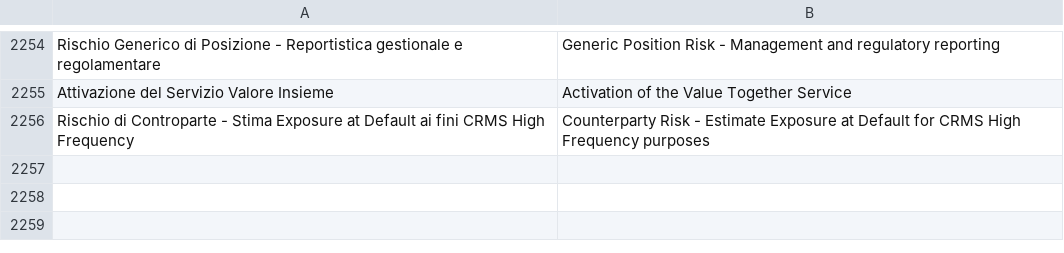
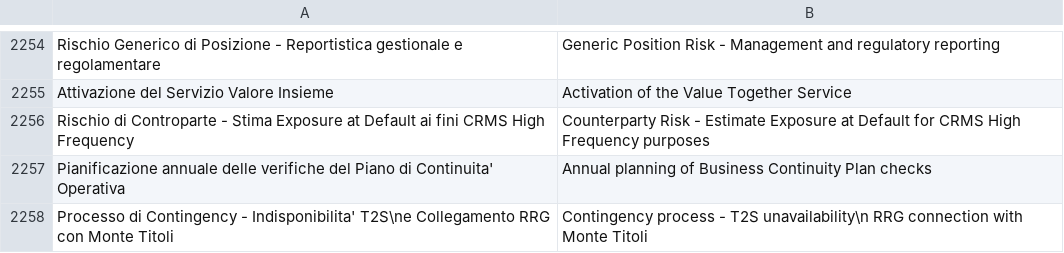
Before and after one commit to tanisharajgor/intesa-financial-processes, a CSV file: src/data/raw/translated/model.csv, drawn as a sheet; only a part is shown, gaps mark what is left out; the diff names each change by its address in the sheet, - before the commit and + after, or states it on an @@ line.

Commit message:
added additional data management steps to process the model data

```diff
--- a/src/data/raw/translated/model.csv
+++ b/src/data/raw/translated/model.csv
+row 2257: Pianificazione annuale delle verifiche del Piano di Continuita' Operativa | Annual planning of Business Continuity Plan checks
+row 2258: Processo di Contingency - Indisponibilita' T2S\ne Collegamento RRG con Monte Titoli | Contingency process - T2S unavailability\n RRG connection with Monte Titoli
```
Also changed, not shown: 3 other files.
